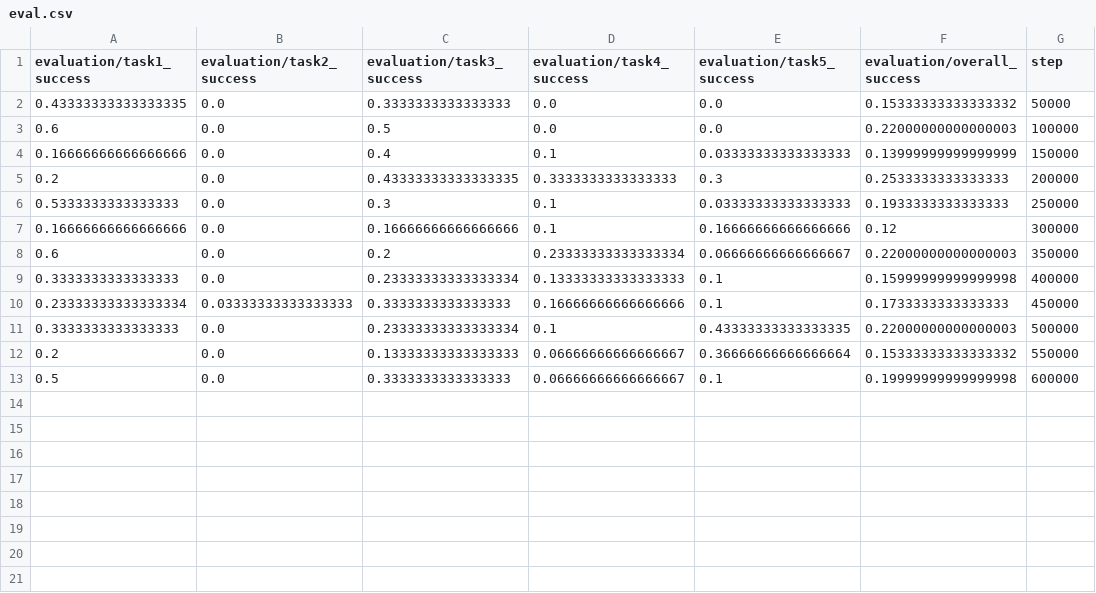
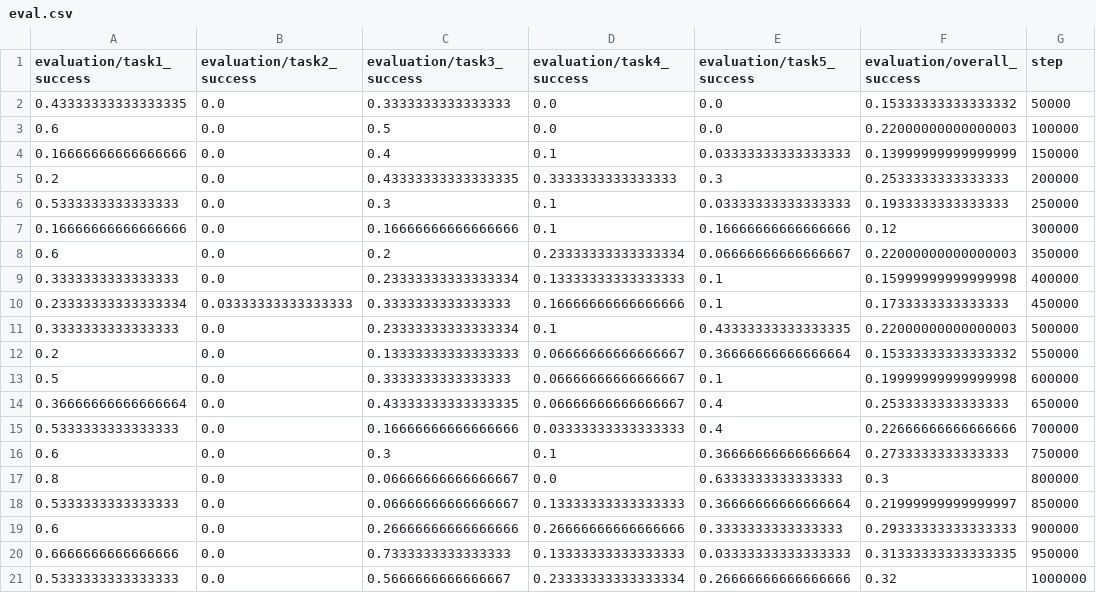
Before and after one commit to skylooop/dual-goal-representations, a CSV file: results/gcivl_dual/antmaze-large-navigate-v0_gcivl_dual_sd000/eval.csv, drawn as a sheet; the diff names each change by its address in the sheet, - before the commit and + after, or states it on an @@ line.

```diff
--- a/results/gcivl_dual/antmaze-large-navigate-v0_gcivl_dual_sd000/eval.csv
+++ b/results/gcivl_dual/antmaze-large-navigate-v0_gcivl_dual_sd000/eval.csv
+row 14: 0.36666666666666664 | 0.0 | 0.43333333333333335 | 0.06666666666666667 | 0.4 | 0.2533333333333333 | 650000
+row 15: 0.5333333333333333 | 0.0 | 0.16666666666666666 | 0.03333333333333333 | 0.4 | 0.22666666666666666 | 700000
+row 16: 0.6 | 0.0 | 0.3 | 0.1 | 0.36666666666666664 | 0.2733333333333333 | 750000
+row 17: 0.8 | 0.0 | 0.06666666666666667 | 0.0 | 0.6333333333333333 | 0.3 | 800000
+row 18: 0.5333333333333333 | 0.0 | 0.06666666666666667 | 0.13333333333333333 | 0.36666666666666664 | 0.21999999999999997 | 850000
+row 19: 0.6 | 0.0 | 0.26666666666666666 | 0.26666666666666666 | 0.3333333333333333 | 0.29333333333333333 | 900000
+row 20: 0.6666666666666666 | 0.0 | 0.7333333333333333 | 0.13333333333333333 | 0.03333333333333333 | 0.31333333333333335 | 950000
+row 21: 0.5333333333333333 | 0.0 | 0.5666666666666667 | 0.23333333333333334 | 0.26666666666666666 | 0.32 | 1000000
```
Also changed, not shown: 2 other files.
